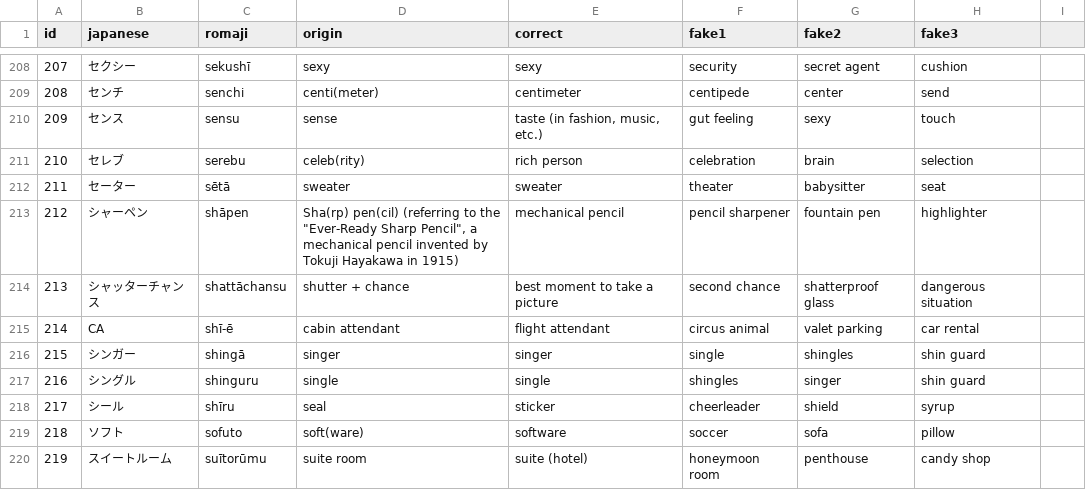
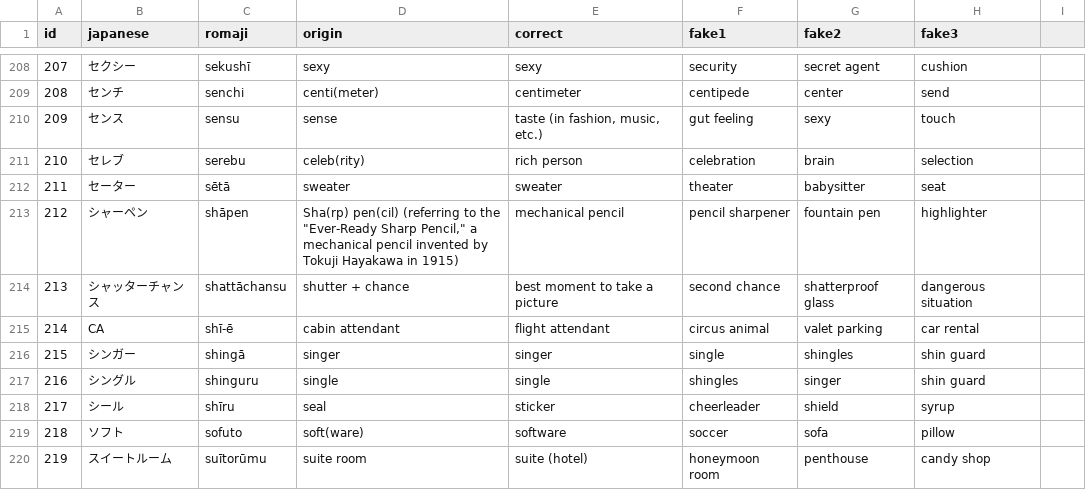
Before and after one commit to franzutermohlen/gairaigo_guess, a CSV file: public/english_gairaigo_and_wasei_eigo_terms.csv, drawn as a sheet; only a part is shown, gaps mark what is left out.

Commit message:
Moved comma

```diff
--- a/public/english_gairaigo_and_wasei_eigo_terms.csv
+++ b/public/english_gairaigo_and_wasei_eigo_terms.csv
@@ -212,3 +212,3 @@ id,japanese,romaji,origin,correct,fake1,fake2,fake3
 211,セーター,sētā,sweater,sweater,theater,babysitter,seat
-212,シャーペン,shāpen,"Sha(rp) pen(cil) (referring to the ""Ever-Ready Sharp Pencil"", a mechanical pencil invented by Tokuji Hayakawa in 1915)",mechanical pencil,pencil sharpener,fountain pen,highlighter
+212,シャーペン,shāpen,"Sha(rp) pen(cil) (referring to the ""Ever-Ready Sharp Pencil,"" a mechanical pencil invented by Tokuji Hayakawa in 1915)",mechanical pencil,pencil sharpener,fountain pen,highlighter
 213,シャッターチャンス,shattāchansu,shutter + chance,best moment to take a picture,second chance,shatterproof glass,dangerous situation
```
